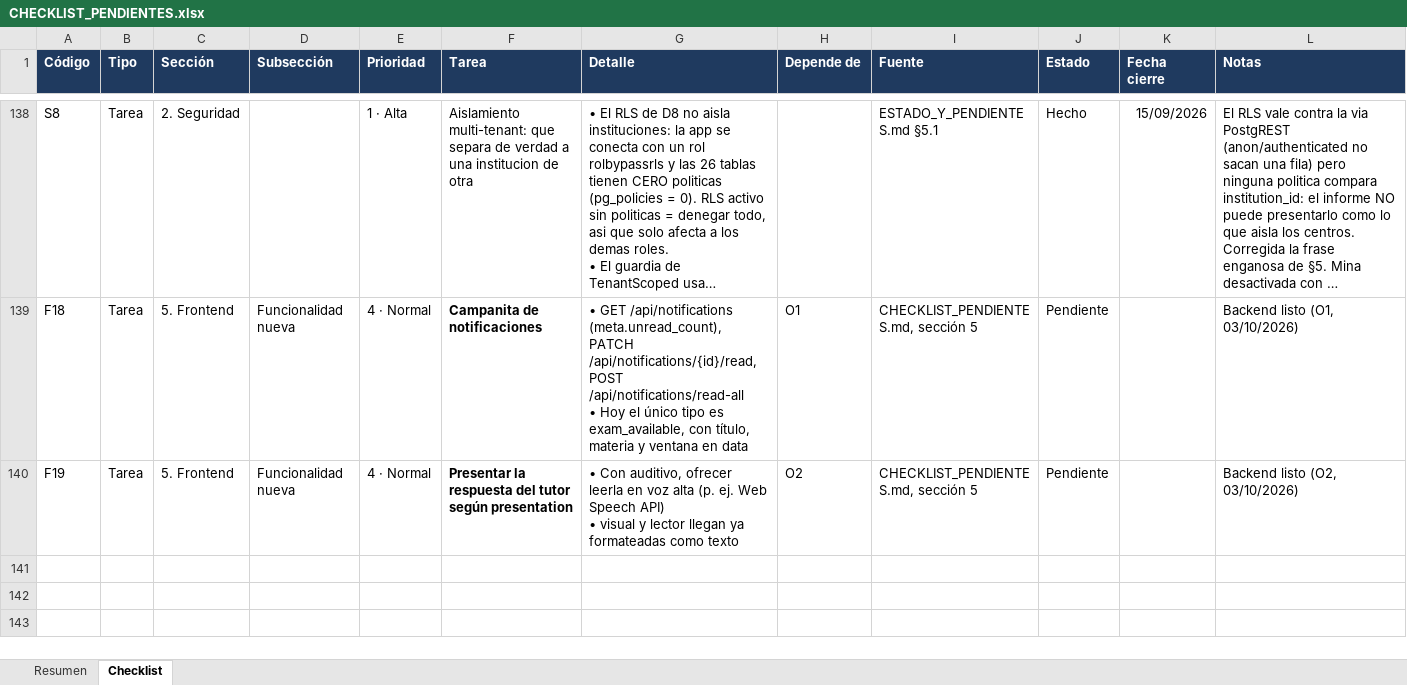
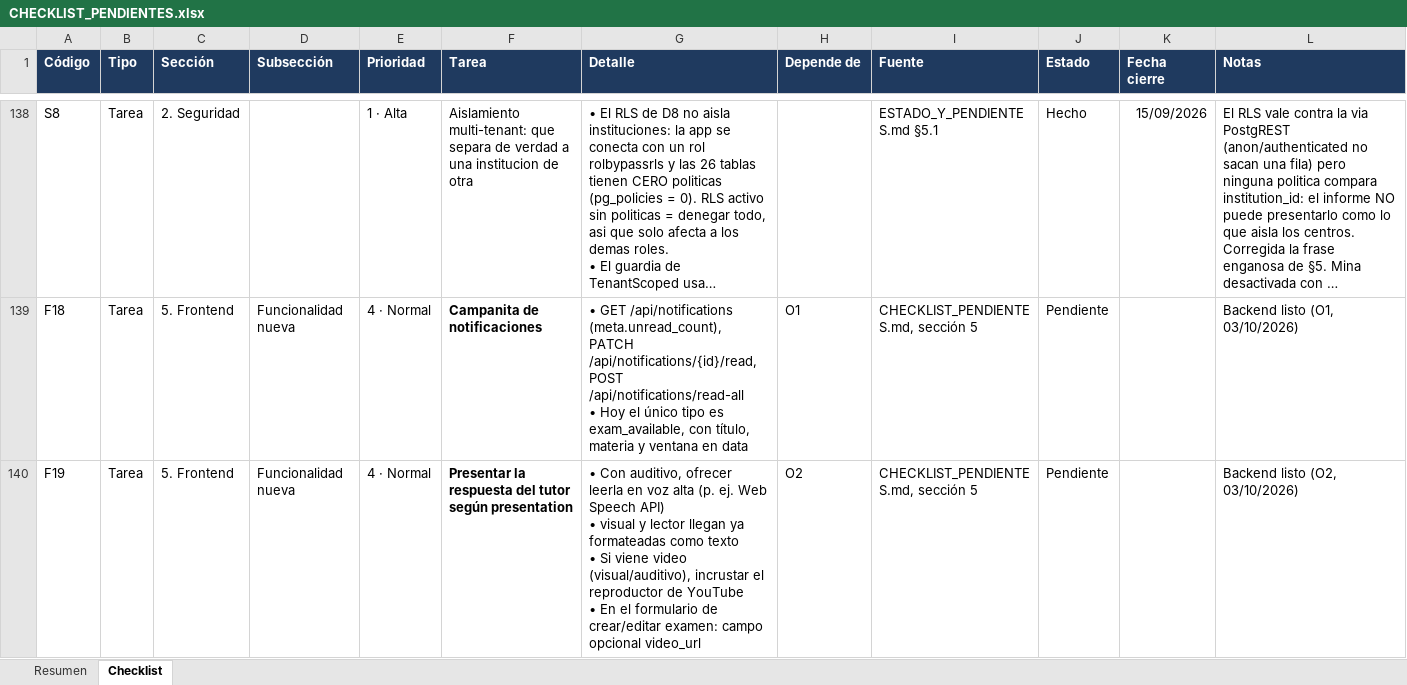
Before and after one commit to Infil505/NeoEduCore-Back, an Excel workbook: docs/CHECKLIST_PENDIENTES.xlsx, sheet Checklist, drawn as a sheet; only a part is shown, gaps mark what is left out; long unchanged cells end in …; values as stored, in another font and other column widths than the file's, no borders; conditional formats not drawn; ↵ is a line break in a cell; the diff names each change by its address in the sheet, - before the commit and + after, or states it on an @@ line.

```diff
--- a/docs/CHECKLIST_PENDIENTES.xlsx (sheet Checklist)
+++ b/docs/CHECKLIST_PENDIENTES.xlsx (sheet Checklist)
-G140 (Detalle): …como texto
+G140 (Detalle): …como texto ↵ • Si viene video (visual/auditivo), incrustar el reproductor de YouTube ↵ • En el formulario de crear/editar examen: campo opcional video_url
```
Also changed, not shown: 17 other files.
